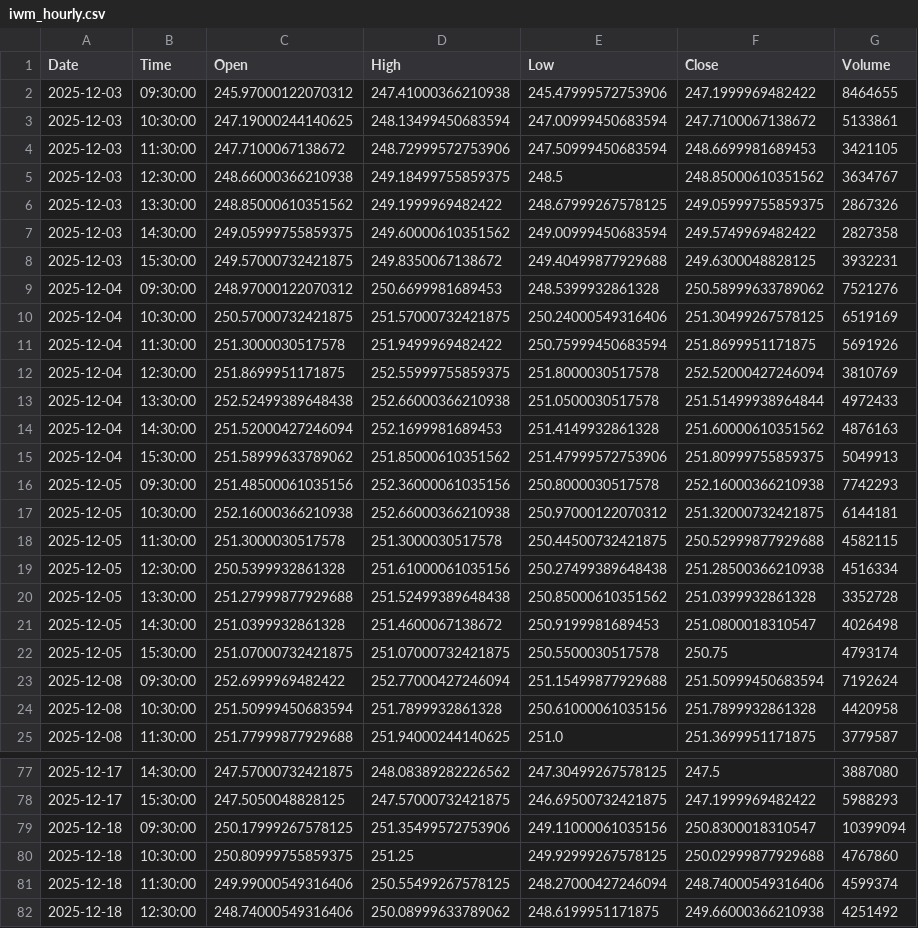
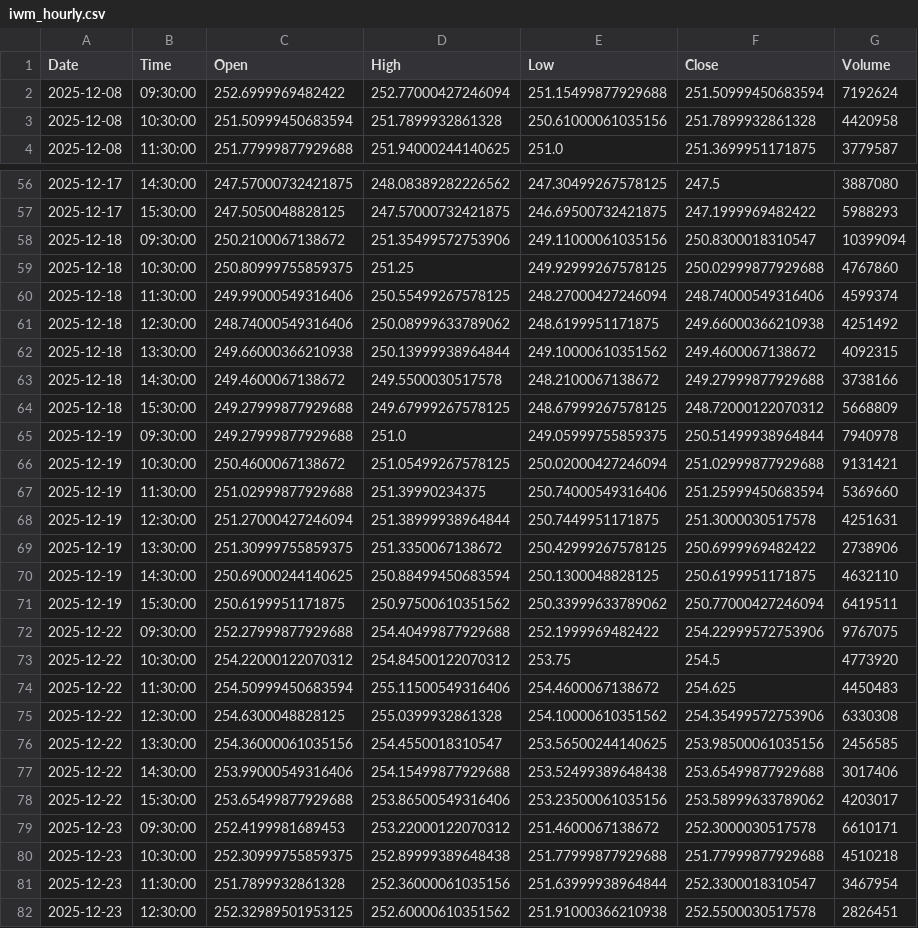
Before and after one commit to jonsflow/risk-divergence, a CSV file: data/iwm_hourly.csv, drawn as a sheet; only a part is shown, gaps mark what is left out; the shorter side is filled out with more unchanged rows; the diff covers the shown part only.

```diff
--- a/data/iwm_hourly.csv
+++ b/data/iwm_hourly.csv
@@ -1,23 +1,2 @@
 Date,Time,Open,High,Low,Close,Volume
-2025-12-03,09:30:00,245.97000122070312,247.41000366210938,245.47999572753906,247.1999969482422,8464655
-2025-12-03,10:30:00,247.19000244140625,248.13499450683594,247.00999450683594,247.7100067138672,5133861
-2025-12-03,11:30:00,247.7100067138672,248.72999572753906,247.50999450683594,248.6699981689453,3421105
-2025-12-03,12:30:00,248.66000366210938,249.18499755859375,248.5,248.85000610351562,3634767
-2025-12-03,13:30:00,248.85000610351562,249.1999969482422,248.67999267578125,249.05999755859375,2867326
-2025-12-03,14:30:00,249.05999755859375,249.60000610351562,249.00999450683594,249.5749969482422,2827358
-2025-12-03,15:30:00,249.57000732421875,249.8350067138672,249.40499877929688,249.6300048828125,3932231
-2025-12-04,09:30:00,248.97000122070312,250.6699981689453,248.5399932861328,250.58999633789062,7521276
-2025-12-04,10:30:00,250.57000732421875,251.57000732421875,250.24000549316406,251.30499267578125,6519169
-2025-12-04,11:30:00,251.3000030517578,251.9499969482422,250.75999450683594,251.8699951171875,5691926
-2025-12-04,12:30:00,251.8699951171875,252.55999755859375,251.8000030517578,252.52000427246094,3810769
-2025-12-04,13:30:00,252.52499389648438,252.66000366210938,251.0500030517578,251.51499938964844,4972433
-2025-12-04,14:30:00,251.52000427246094,252.1699981689453,251.4149932861328,251.60000610351562,4876163
-2025-12-04,15:30:00,251.58999633789062,251.85000610351562,251.47999572753906,251.80999755859375,5049913
-2025-12-05,09:30:00,251.48500061035156,252.36000061035156,250.8000030517578,252.16000366210938,7742293
-2025-12-05,10:30:00,252.16000366210938,252.66000366210938,250.97000122070312,251.32000732421875,6144181
-2025-12-05,11:30:00,251.3000030517578,251.3000030517578,250.44500732421875,250.52999877929688,4582115
-2025-12-05,12:30:00,250.5399932861328,251.61000061035156,250.27499389648438,251.28500366210938,4516334
-2025-12-05,13:30:00,251.27999877929688,251.52499389648438,250.85000610351562,251.0399932861328,3352728
-2025-12-05,14:30:00,251.0399932861328,251.4600067138672,250.9199981689453,251.0800018310547,4026498
-2025-12-05,15:30:00,251.07000732421875,251.07000732421875,250.5500030517578,250.75,4793174
 2025-12-08,09:30:00,252.6999969482422,252.77000427246094,251.15499877929688,251.50999450683594,7192624
@@ -78,3 +57,3 @@ Date,Time,Open,High,Low,Close,Volume
 2025-12-17,15:30:00,247.5050048828125,247.57000732421875,246.69500732421875,247.1999969482422,5988293
-2025-12-18,09:30:00,250.17999267578125,251.35499572753906,249.11000061035156,250.8300018310547,10399094
+2025-12-18,09:30:00,250.2100067138672,251.35499572753906,249.11000061035156,250.8300018310547,10399094
 2025-12-18,10:30:00,250.80999755859375,251.25,249.92999267578125,250.02999877929688,4767860
```
Also changed, not shown: 7 added rows and 2 edited cells elsewhere in this file, data/gld_hourly.csv, data/hyg_hourly.csv, 12 other files.
